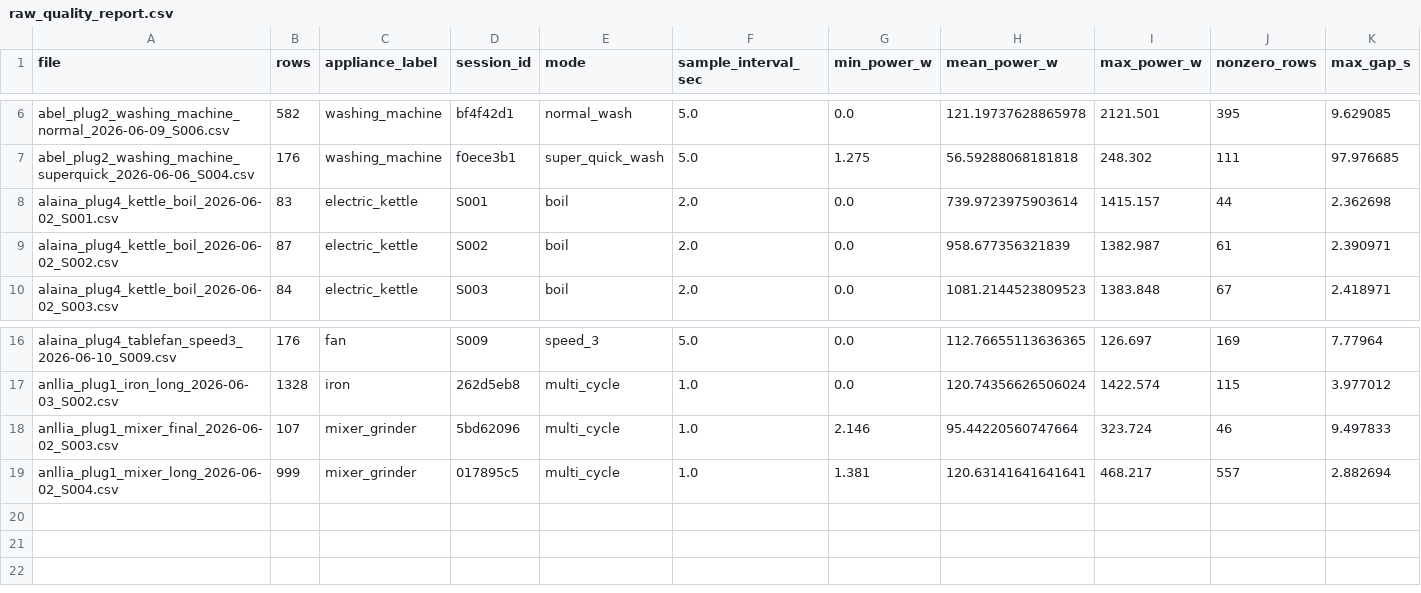
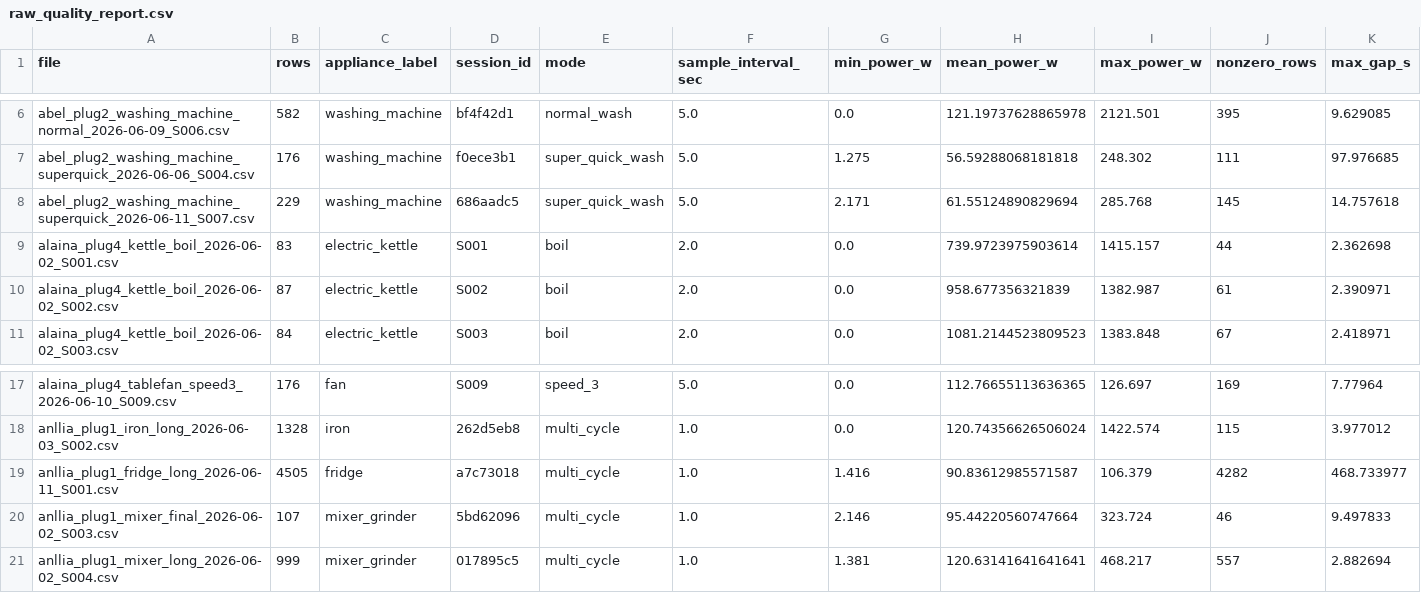
Before and after one commit to Alan-K-Biju-7/NeuralWatt, a CSV file: ml/data/raw_quality_report.csv, drawn as a sheet; only a part is shown, gaps mark what is left out; rows hold the shown columns only; the diff names each change by its address in the sheet, - before the commit and + after, or states it on an @@ line.

Commit message:
Train NILM with new fridge and washing captures

```diff
--- a/ml/data/raw_quality_report.csv
+++ b/ml/data/raw_quality_report.csv
+row 8: abel_plug2_washing_machine_superquick_2026-06-11_S007.csv | 229 | washing_machine | 686aadc5 | super_quick_wash | 5.0 | 2.171 | 61.55124890829694 | 285.768 | 145 | 14.757618
+row 19: anllia_plug1_fridge_long_2026-06-11_S001.csv | 4505 | fridge | a7c73018 | multi_cycle | 1.0 | 1.416 | 90.83612985571587 | 106.379 | 4282 | 468.733977
```
Also changed, not shown: ml/results/confusion_matrix.csv, 8 other files.
